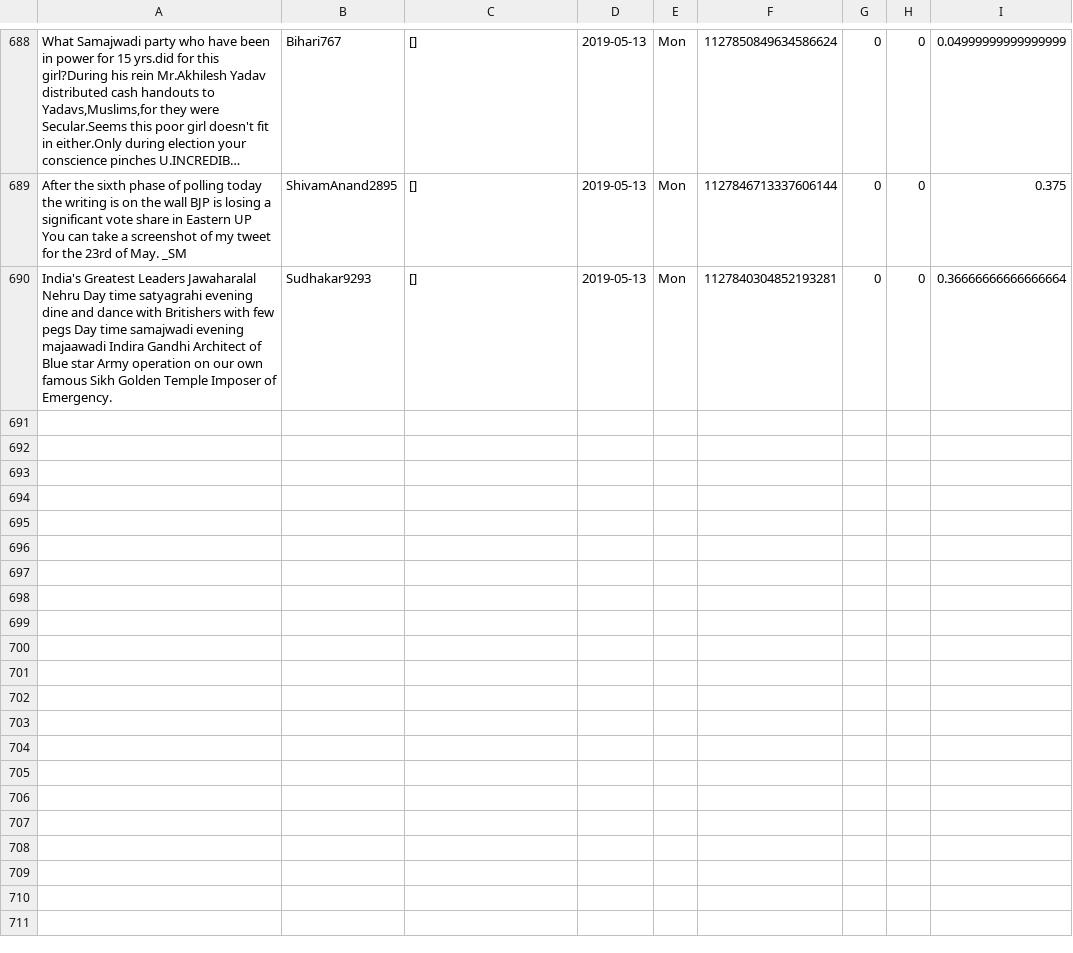
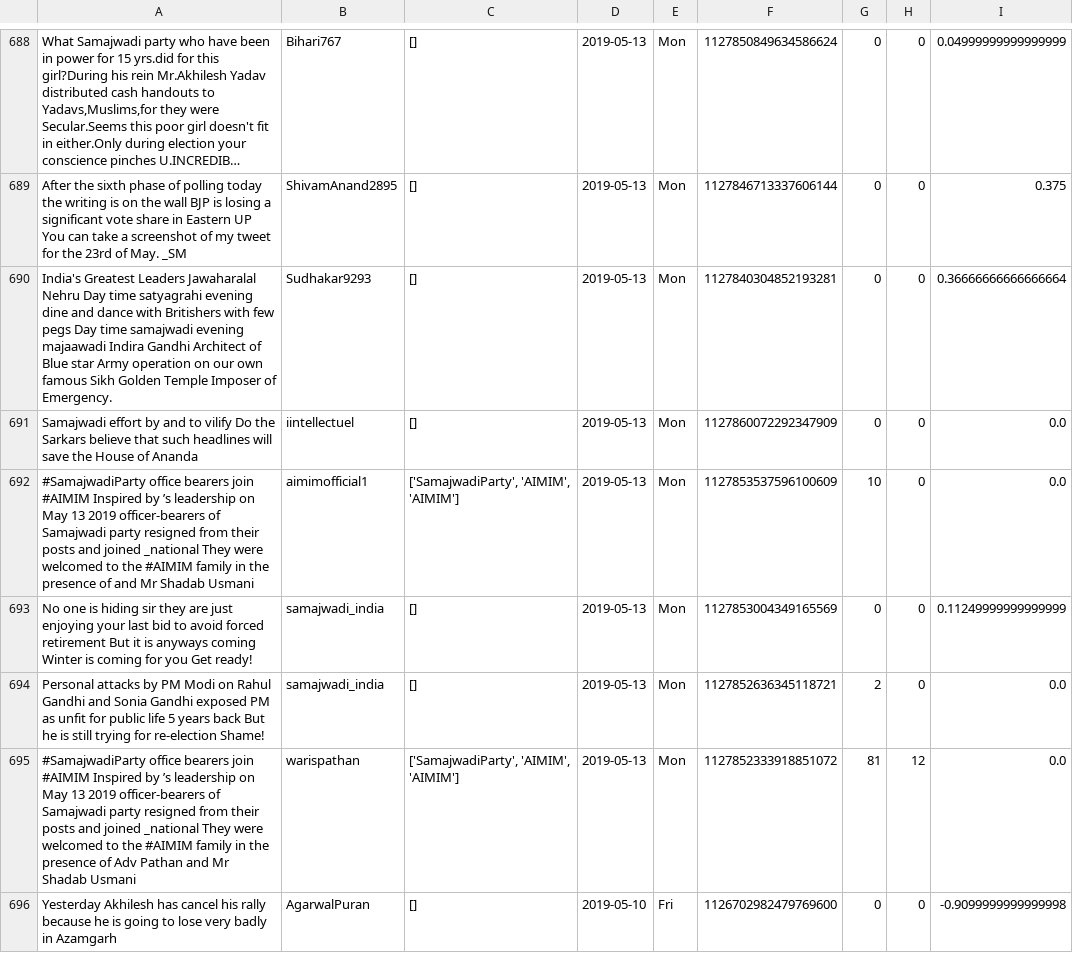
Before and after one commit to itsDevhere/DataRepo, a CSV file: Samajwadi_cleaned.csv, drawn as a sheet; only a part is shown, gaps mark what is left out; long unchanged cells end in ….

```diff
--- a/Samajwadi_cleaned.csv
+++ b/Samajwadi_cleaned.csv
@@ -690 +690,7 @@ After the sixth phase of polling today the writing is on the wall BJP is losing
 India's Greatest Leaders Jawaharalal Nehru Day time satyagrahi evening dine and dance with Britishers with few pegs Day time samajwadi evening majaawadi Indira Gandhi Architect of Blue star Army operation on our own famous Sikh Golden Temple Imposer of Emergency.,Sudhakar9293,[],2019-05-13,Mon,1127840304852193281,0,0,0.36666666666666664
+Samajwadi effort by and to vilify Do the Sarkars believe that such headlines will save the House of Ananda,iintellectuel,[],2019-05-13,Mon,1127860072292347909,0,0,0.0
+#SamajwadiParty office bearers join #AIMIM Inspired by ’s leadership on May 13 2019 officer-bearers of Samajwadi party resigned from their posts and joined _national They were welcomed to the #AIMIM family in the presence of and Mr Shadab Usmani,aimimofficial1,"['SamajwadiParty', 'AIMIM', 'AIMIM']",2019-05-13,Mon,1127853537596100609,10,0,0.0
+No one is hiding sir they are just enjoying your last bid to avoid forced retirement But it is anyways coming Winter is coming for you Get ready!,samajwadi_india,[],2019-05-13,Mon,1127853004349165569,0,0,0.11249999999999999
+Personal attacks by PM Modi on Rahul Gandhi and Sonia Gandhi exposed PM as unfit for public life 5 years back But he is still trying for re-election Shame!,samajwadi_india,[],2019-05-13,Mon,1127852636345118721,2,0,0.0
+#SamajwadiParty office bearers join #AIMIM Inspired by ’s leadership on May 13 2019 officer-bearers of Samajwadi party resigned from their posts and joined _national They were welcomed to the #AIMIM family in the presence of Adv Pathan and Mr Shadab Usmani,warispathan,"['SamajwadiParty', 'AIMIM', 'AIMIM']",2019-05-13,Mon,1127852333918851072,81,12,0.0
+Yesterday Akhilesh has cancel his rally because he is going to lose very badly in Azamgarh,AgarwalPuran,[],2019-05-10,Fri,1126702982479769600,0,0,-0.9099999999999998
```
Also changed, not shown: CPIM_cleaned.csv, RJD_cleaned.csv, 3 other files.
